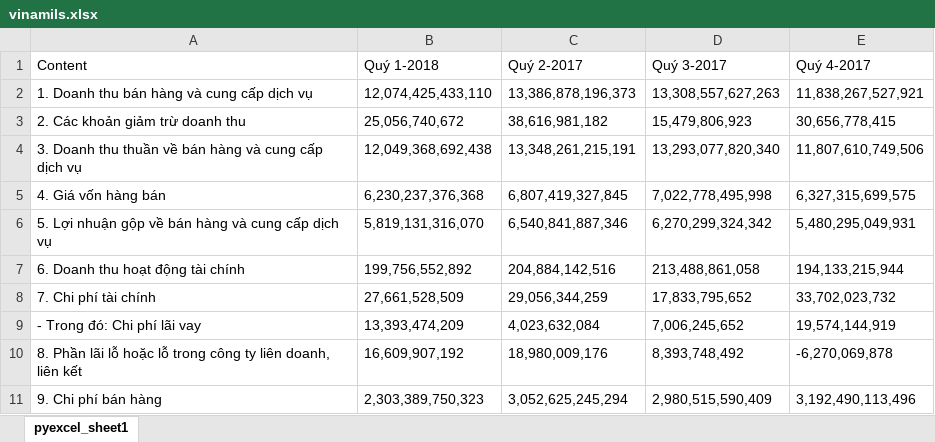
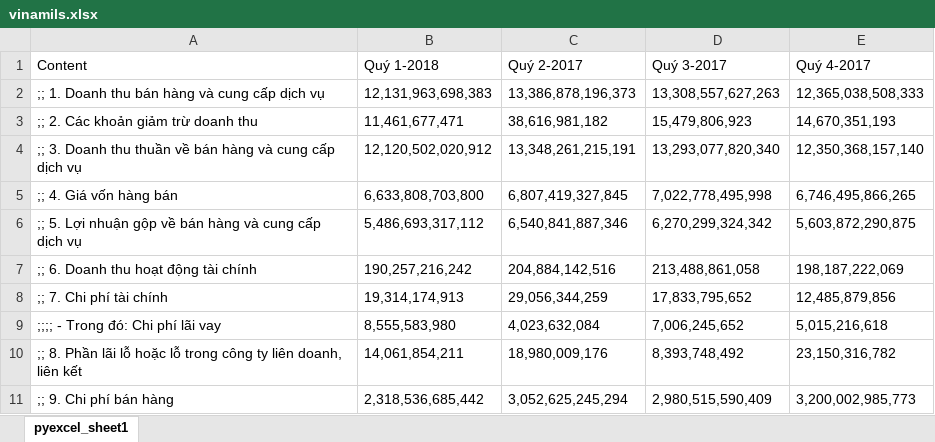
Before and after one commit to duydat75/nguyentranduydat-fundamental-c4e18, an Excel workbook: lab02/homework/vinamils.xlsx, sheet pyexcel_sheet1, drawn as a sheet; only a part is shown; values as stored, in another font and other column widths than the file's, no borders; the diff covers the shown part only; the diff names each change by its address in the sheet, - before the commit and + after, or states it on an @@ line.

```diff
--- a/lab02/homework/vinamils.xlsx (sheet pyexcel_sheet1)
+++ b/lab02/homework/vinamils.xlsx (sheet pyexcel_sheet1)
-A2 (Content): 1. Doanh thu bán hàng và cung cấp dịch vụ
+A2 (Content): ;; 1. Doanh thu bán hàng và cung cấp dịch vụ
-B2 (Quý 1-2018): 12,074,425,433,110
+B2 (Quý 1-2018): 12,131,963,698,383
-E2 (Quý 4-2017): 11,838,267,527,921
+E2 (Quý 4-2017): 12,365,038,508,333
-A3 (Content): 2. Các khoản giảm trừ doanh thu
+A3 (Content): ;; 2. Các khoản giảm trừ doanh thu
-B3 (Quý 1-2018): 25,056,740,672
+B3 (Quý 1-2018): 11,461,677,471
-E3 (Quý 4-2017): 30,656,778,415
+E3 (Quý 4-2017): 14,670,351,193
-A4 (Content): 3. Doanh…
+A4 (Content): ;; 3. Doanh…
-B4 (Quý 1-2018): 12,049,368,692,438
+B4 (Quý 1-2018): 12,120,502,020,912
-E4 (Quý 4-2017): 11,807,610,749,506
+E4 (Quý 4-2017): 12,350,368,157,140
-A5 (Content): 4. Giá vốn hàng bán
+A5 (Content): ;; 4. Giá vốn hàng bán
-B5 (Quý 1-2018): 6,230,237,376,368
+B5 (Quý 1-2018): 6,633,808,703,800
-E5 (Quý 4-2017): 6,327,315,699,575
+E5 (Quý 4-2017): 6,746,495,866,265
-A6 (Content): 5. Lợi…
+A6 (Content): ;; 5. Lợi…
-B6 (Quý 1-2018): 5,819,131,316,070
+B6 (Quý 1-2018): 5,486,693,317,112
-E6 (Quý 4-2017): 5,480,295,049,931
+E6 (Quý 4-2017): 5,603,872,290,875
-A7 (Content): 6. Doanh thu hoạt động tài chính
+A7 (Content): ;; 6. Doanh thu hoạt động tài chính
-B7 (Quý 1-2018): 199,756,552,892
+B7 (Quý 1-2018): 190,257,216,242
-E7 (Quý 4-2017): 194,133,215,944
+E7 (Quý 4-2017): 198,187,222,069
-A8 (Content): 7. Chi phí tài chính
+A8 (Content): ;; 7. Chi phí tài chính
-B8 (Quý 1-2018): 27,661,528,509
+B8 (Quý 1-2018): 19,314,174,913
-E8 (Quý 4-2017): 33,702,023,732
+E8 (Quý 4-2017): 12,485,879,856
-A9 (Content): - Trong đó: Chi phí lãi vay
+A9 (Content): ;;;; - Trong đó: Chi phí lãi vay
-B9 (Quý 1-2018): 13,393,474,209
+B9 (Quý 1-2018): 8,555,583,980
-E9 (Quý 4-2017): 19,574,144,919
+E9 (Quý 4-2017): 5,015,216,618
-A10 (Content): 8. Phần…
+A10 (Content): ;; 8. Phần…
-B10 (Quý 1-2018): 16,609,907,192
+B10 (Quý 1-2018): 14,061,854,211
-E10 (Quý 4-2017): -6,270,069,878
+E10 (Quý 4-2017): 23,150,316,782
-A11 (Content): 9. Chi phí bán hàng
+A11 (Content): ;; 9. Chi phí bán hàng
-B11 (Quý 1-2018): 2,303,389,750,323
+B11 (Quý 1-2018): 2,318,536,685,442
-E11 (Quý 4-2017): 3,192,490,113,496
+E11 (Quý 4-2017): 3,200,002,985,773
```
Also changed, not shown: 38 edited cells elsewhere in this sheet, 3 other files.
